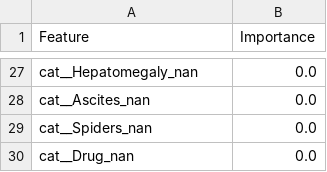
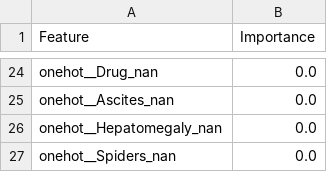
Before and after one commit to RosemaryBarrass/Cirrhosis-Outcome-Prediction, a CSV file: data_analysis/viz/rfc_feature_importance.csv, drawn as a sheet; only a part is shown, gaps mark what is left out; removed rows and columns are numbered as before the commit, all else as after; the diff covers the shown part only; the diff names each change by its address in the sheet, - before the commit and + after, or states it on an @@ line.

```diff
--- a/data_analysis/viz/rfc_feature_importance.csv
+++ b/data_analysis/viz/rfc_feature_importance.csv
-A24 (Feature): cat__Hepatomegaly_nan
+A24 (Feature): onehot__Drug_nan
-A25 (Feature): cat__Ascites_nan
+A25 (Feature): onehot__Ascites_nan
+row 26: onehot__Hepatomegaly_nan | 0.0
-A27 (Feature): cat__Spiders_nan
+A27 (Feature): onehot__Spiders_nan
-row 30: cat__Drug_nan | 0.0
```
Also changed, not shown: 22 added rows and 25 removed rows elsewhere in this file, data_analysis/viz/svc_feature_importance_0.csv, data_analysis/viz/svc_feature_importance_1.csv, 8 other files.
